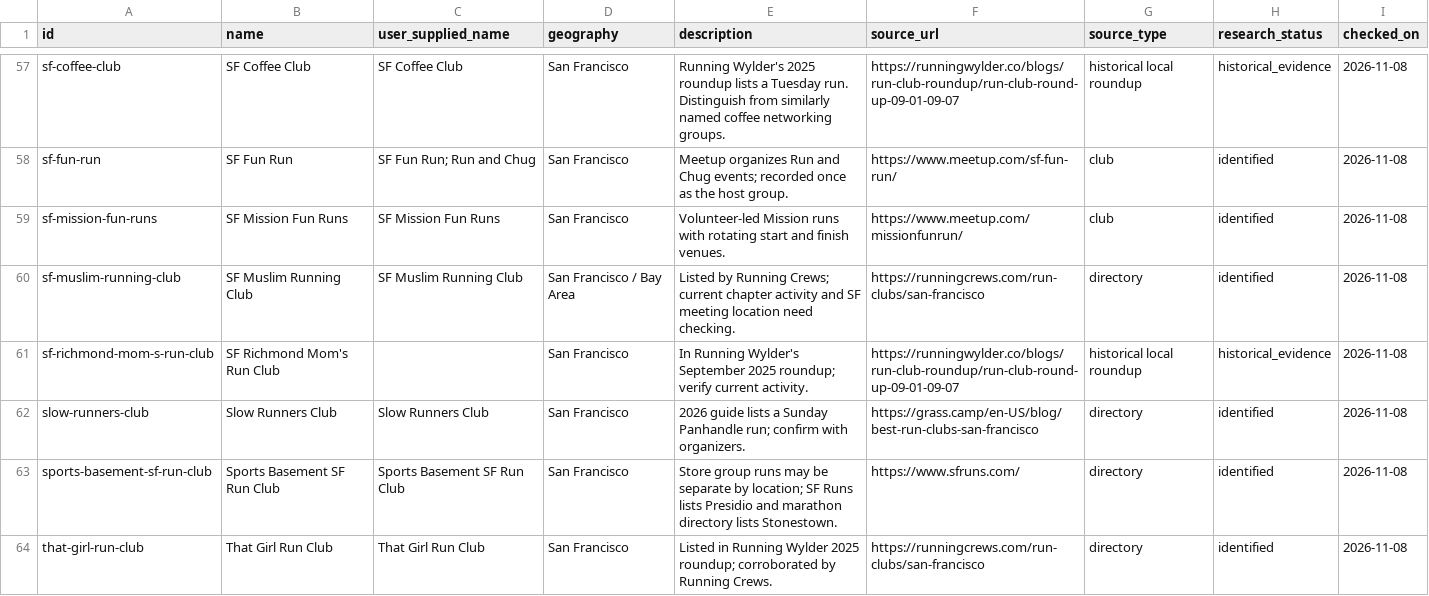
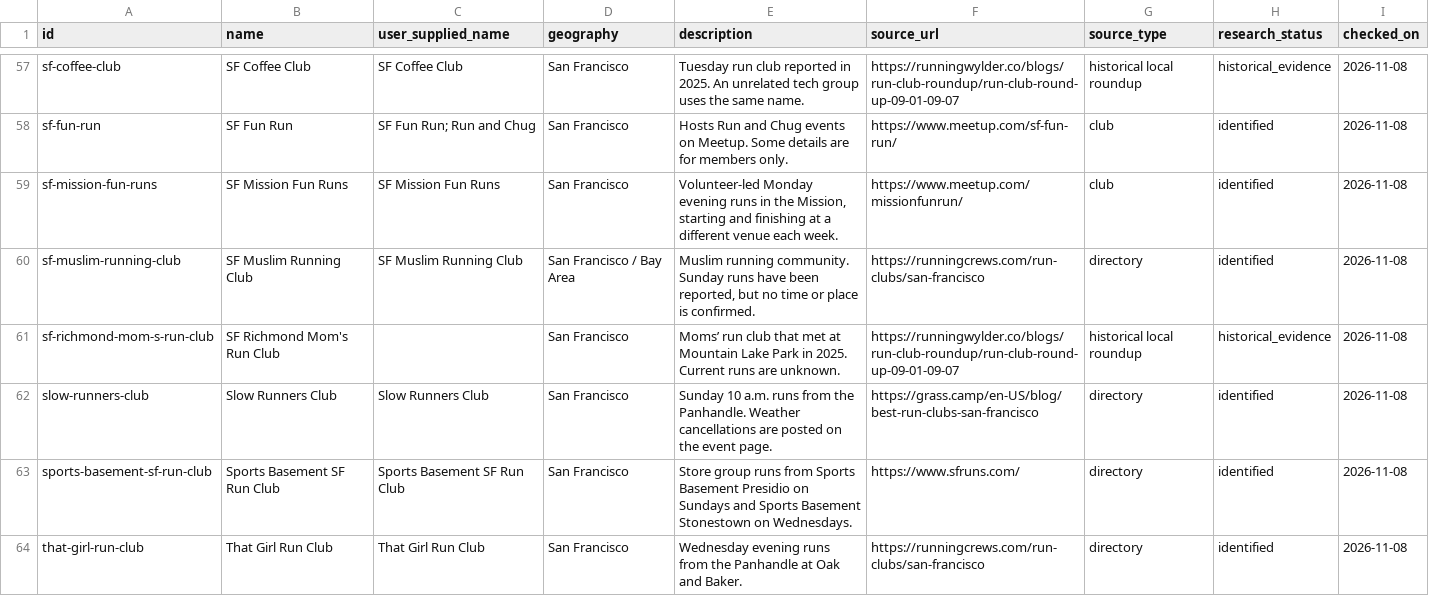
Before and after one commit to mldangelo/run, a CSV file: data/clubs.csv, drawn as a sheet; only a part is shown, gaps mark what is left out; the diff covers the shown part only; the diff names each change by its address in the sheet, - before the commit and + after, or states it on an @@ line.

```diff
--- a/data/clubs.csv
+++ b/data/clubs.csv
-E57 (description): Running Wylder's 2025 roundup lists a Tuesday run. Distinguish from similarly named coffee networking groups.
+E57 (description): Tuesday run club reported in 2025. An unrelated tech group uses the same name.
-E58 (description): Meetup organizes Run and Chug events; recorded once as the host group.
+E58 (description): Hosts Run and Chug events on Meetup. Some details are for members only.
-E59 (description): Volunteer-led Mission runs with rotating start and finish venues.
+E59 (description): Volunteer-led Monday evening runs in the Mission, starting and finishing at a different venue each week.
-E60 (description): Listed by Running Crews; current chapter activity and SF meeting location need checking.
+E60 (description): Muslim running community. Sunday runs have been reported, but no time or place is confirmed.
-E61 (description): In Running Wylder's September 2025 roundup; verify current activity.
+E61 (description): Moms’ run club that met at Mountain Lake Park in 2025. Current runs are unknown.
-E62 (description): 2026 guide lists a Sunday Panhandle run; confirm with organizers.
+E62 (description): Sunday 10 a.m. runs from the Panhandle. Weather cancellations are posted on the event page.
-E63 (description): …group runs may be separate by location; SF Runs lists Presidio and marathon directory lists Stonestown.
+E63 (description): …group runs from Sports Basement Presidio on Sundays and Sports Basement Stonestown on Wednesdays.
-E64 (description): Listed in Running Wylder 2025 roundup; corroborated by Running Crews.
+E64 (description): Wednesday evening runs from the Panhandle at Oak and Baker.
```
Also changed, not shown: 60 edited cells elsewhere in this file, 14 other files.
